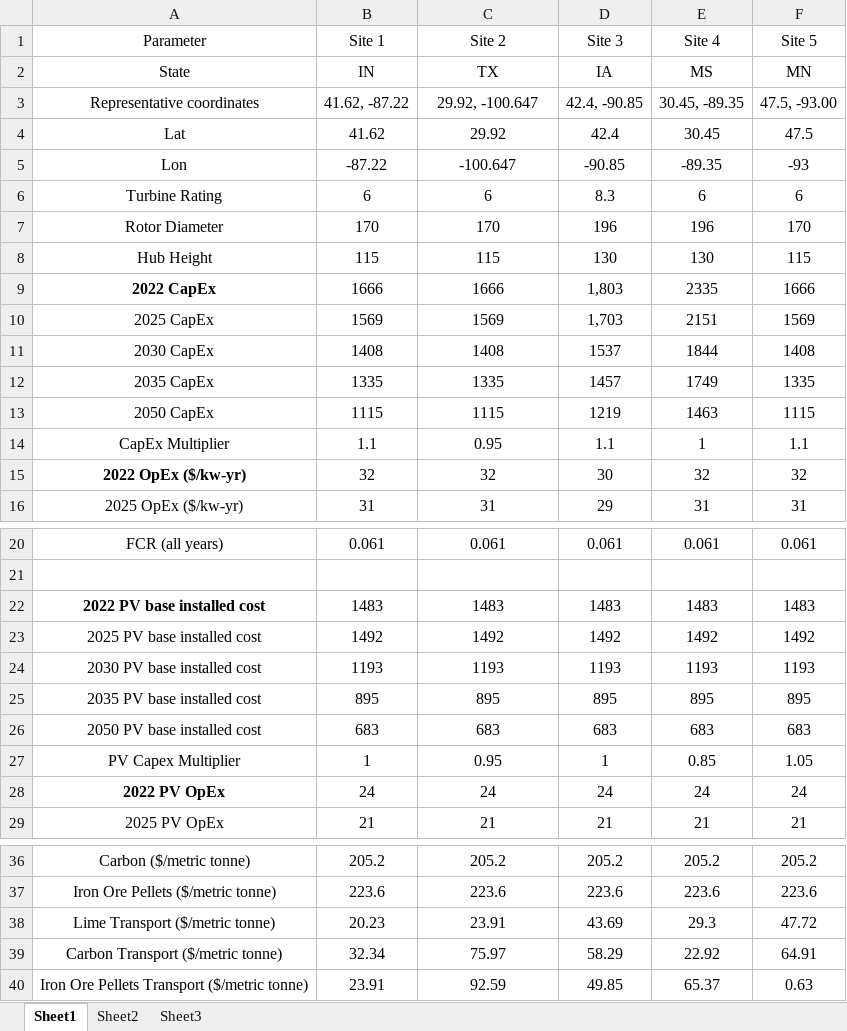
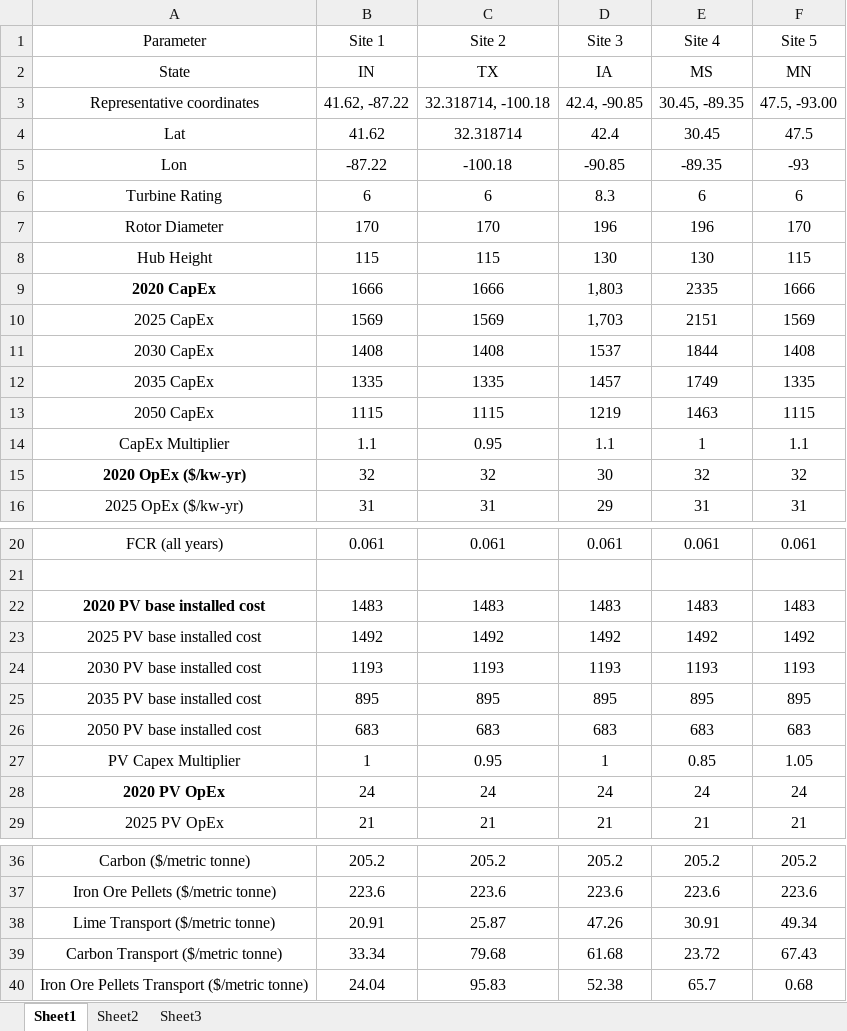
Before and after one commit to mariya-koleva/GreenSteel, an Excel workbook: src/ereznic2/H2_Analysis/green_steel_site_renewable_costs_ATB_aug2024.xlsx, sheet Sheet1, drawn as a sheet; only a part is shown, gaps mark what is left out; values as stored, in another font and other column widths than the file's, no borders; the diff names each change by its address in the sheet, - before the commit and + after, or states it on an @@ line.

Commit message:
Updated Texas location and grid interconnection costs

```diff
--- a/src/ereznic2/H2_Analysis/green_steel_site_renewable_costs_ATB_aug2024.xlsx (sheet Sheet1)
+++ b/src/ereznic2/H2_Analysis/green_steel_site_renewable_costs_ATB_aug2024.xlsx (sheet Sheet1)
-C3 (Site 2): 29.92, -100.647
+C3 (Site 2): 32.318714, -100.18
-C4 (Site 2): 29.92
+C4 (Site 2): 32.318714
-C5 (Site 2): -100.647
+C5 (Site 2): -100.18
-A9 (Parameter): 2022 CapEx
+A9 (Parameter): 2020 CapEx
-A15 (Parameter): 2022 OpEx ($/kw-yr)
+A15 (Parameter): 2020 OpEx ($/kw-yr)
-A22 (Parameter): 2022 PV base installed cost
+A22 (Parameter): 2020 PV base installed cost
-A28 (Parameter): 2022 PV OpEx
+A28 (Parameter): 2020 PV OpEx
-B38 (Site 1): 20.23
+B38 (Site 1): 20.91
-C38 (Site 2): 23.91
+C38 (Site 2): 25.87
-D38 (Site 3): 43.69
+D38 (Site 3): 47.26
-E38 (Site 4): 29.3
+E38 (Site 4): 30.91
-F38 (Site 5): 47.72
+F38 (Site 5): 49.34
-B39 (Site 1): 32.34
+B39 (Site 1): 33.34
-C39 (Site 2): 75.97
+C39 (Site 2): 79.68
-D39 (Site 3): 58.29
+D39 (Site 3): 61.68
-E39 (Site 4): 22.92
+E39 (Site 4): 23.72
-F39 (Site 5): 64.91
+F39 (Site 5): 67.43
-B40 (Site 1): 23.91
+B40 (Site 1): 24.04
-C40 (Site 2): 92.59
+C40 (Site 2): 95.83
-D40 (Site 3): 49.85
+D40 (Site 3): 52.38
-E40 (Site 4): 65.37
+E40 (Site 4): 65.7
-F40 (Site 5): 0.63
+F40 (Site 5): 0.68
```
Also changed, not shown: 28 other files.
